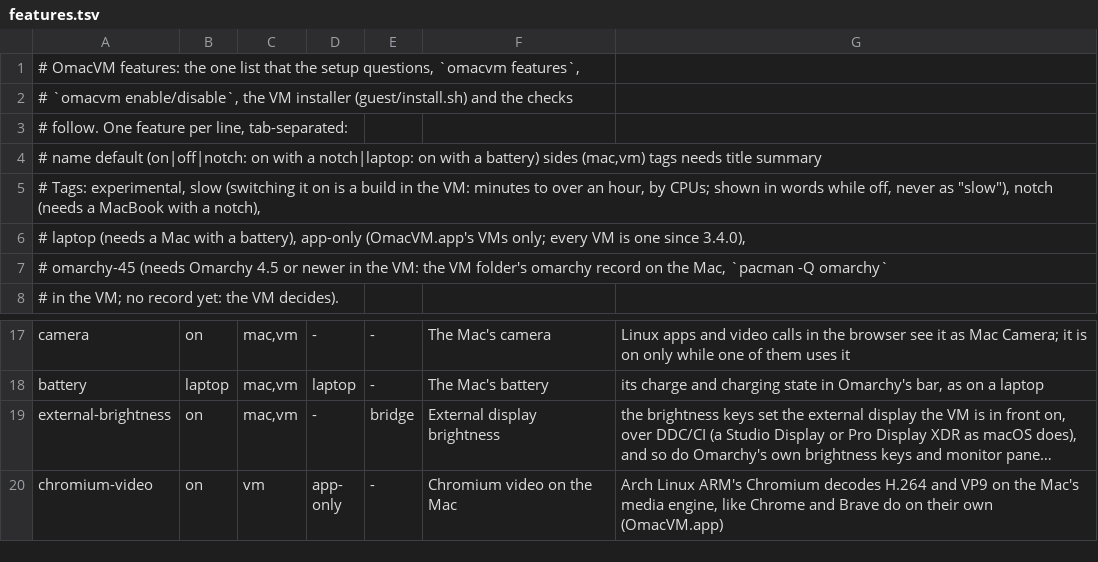
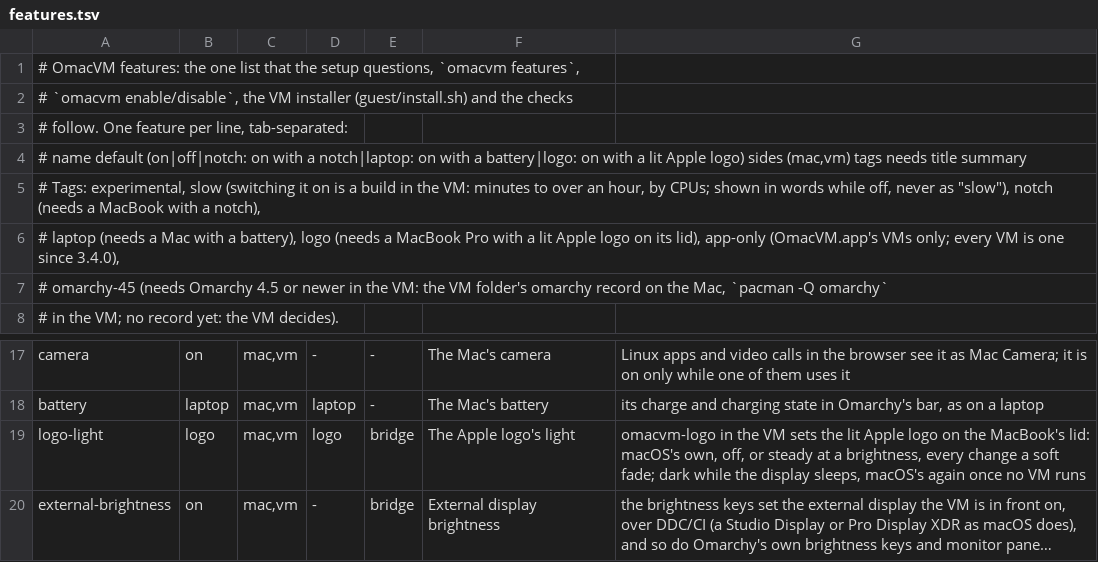
Before and after one commit to gillesgoetsch/OmacVM, a TSV file: src/features.tsv, drawn as a sheet; only a part is shown, gaps mark what is left out; the shorter side is filled out with more unchanged rows; long unchanged cells end in …; the diff names each change by its address in the sheet, - before the commit and + after, or states it on an @@ line.

Commit message:
logo-light: omacvm-logo in the VM sets the Apple logo's light on the lid

```diff
--- a/src/features.tsv
+++ b/src/features.tsv
-A4: …with a battery) sides (mac,vm)…
+A4: …with a battery|logo: on with a lit Apple logo) sides (mac,vm)…
-A6: …a battery), app-only (OmacVM.app's…
+A6: …a battery), logo (needs a MacBook Pro with a lit Apple logo on its lid), app-only (OmacVM.app's…
+row 19: logo-light | logo | mac,vm | logo | bridge | The Apple logo's light | omacvm-logo in the VM sets the lit Apple logo on the MacBook's lid: macOS's own, off, or steady at a brightness, every change a soft fade; dark while the display sleeps, macOS's again once no VM runs
```
Also changed, not shown: src/release/parts.tsv, 17 other files.
